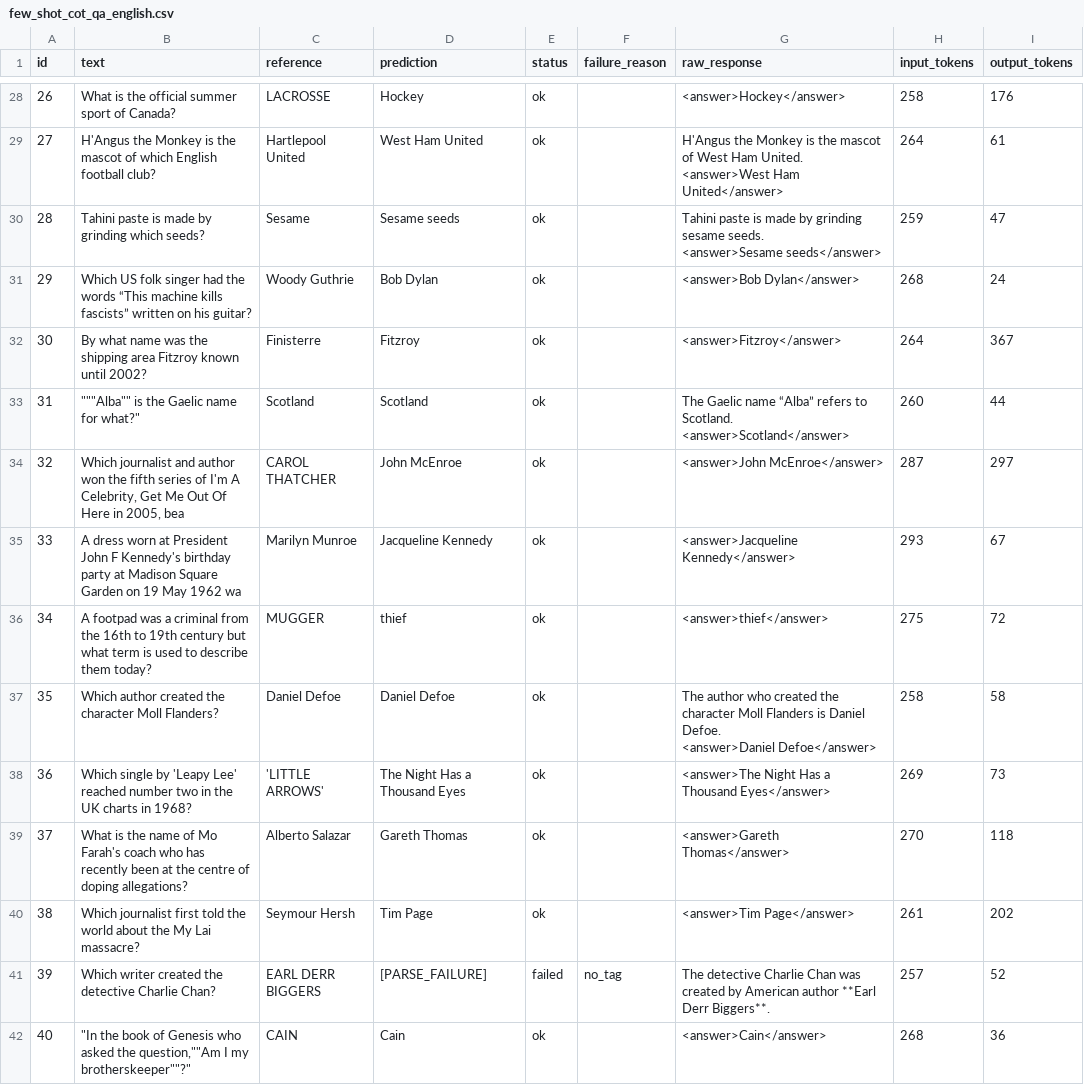
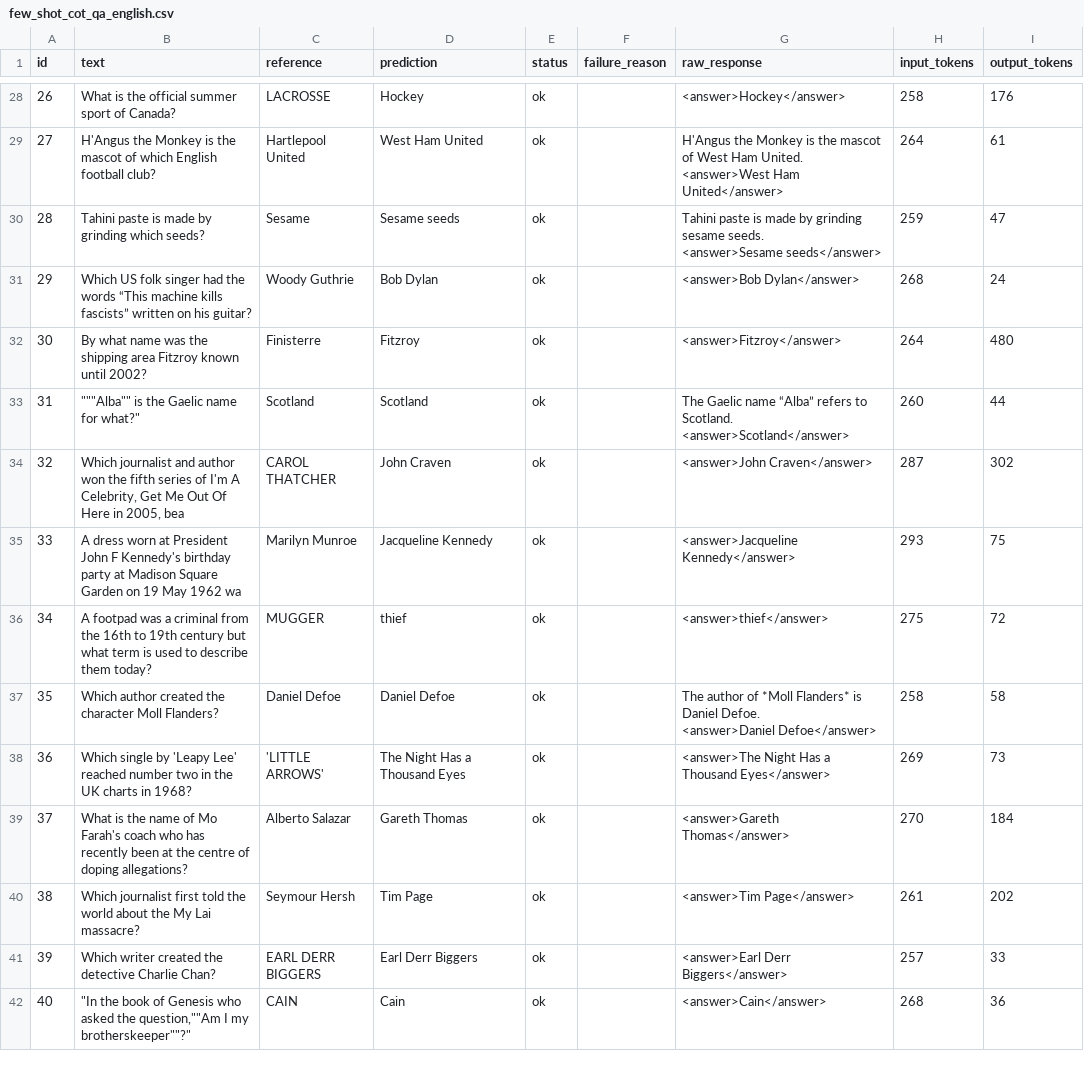
Before and after one commit to codingNhub/prompting-benchmark, a CSV file: outputs/predictions/few_shot_cot_qa_english.csv, drawn as a sheet; only a part is shown, gaps mark what is left out; the diff covers the shown part only.

```diff
--- a/outputs/predictions/few_shot_cot_qa_english.csv
+++ b/outputs/predictions/few_shot_cot_qa_english.csv
@@ -39,14 +39,14 @@ id,text,reference,prediction,status,failure_reason,raw_response,input_tokens,out
 29,Which US folk singer had the words “This machine kills fascists” written on his guitar?,Woody Guthrie,Bob Dylan,ok,,<answer>Bob Dylan</answer>,268,24
-30,By what name was the shipping area Fitzroy known until 2002?,Finisterre,Fitzroy,ok,,<answer>Fitzroy</answer>,264,367
+30,By what name was the shipping area Fitzroy known until 2002?,Finisterre,Fitzroy,ok,,<answer>Fitzroy</answer>,264,480
 31,"""""""Alba"""" is the Gaelic name for what?""",Scotland,Scotland,ok,,"The Gaelic name “Alba” refers to Scotland.
 <answer>Scotland</answer>",260,44
-32,"Which journalist and author won the fifth series of I'm A Celebrity, Get Me Out Of Here in 2005, bea",CAROL THATCHER,John McEnroe,ok,,<answer>John McEnroe</answer>,287,297
-33,A dress worn at President John F Kennedy's birthday party at Madison Square Garden on 19 May 1962 wa,Marilyn Munroe,Jacqueline Kennedy,ok,,<answer>Jacqueline Kennedy</answer>,293,67
+32,"Which journalist and author won the fifth series of I'm A Celebrity, Get Me Out Of Here in 2005, bea",CAROL THATCHER,John Craven,ok,,<answer>John Craven</answer>,287,302
+33,A dress worn at President John F Kennedy's birthday party at Madison Square Garden on 19 May 1962 wa,Marilyn Munroe,Jacqueline Kennedy,ok,,<answer>Jacqueline Kennedy</answer>,293,75
 34,A footpad was a criminal from the 16th to 19th century but what term is used to describe them today?,MUGGER,thief,ok,,<answer>thief</answer>,275,72
-35,Which author created the character Moll Flanders?,Daniel Defoe,Daniel Defoe,ok,,"The author who created the character Moll Flanders is Daniel Defoe.
-<answer>Daniel Defoe</answer>",258,58
+35,Which author created the character Moll Flanders?,Daniel Defoe,Daniel Defoe,ok,,"The author of *Moll Flanders* is Daniel Defoe.
+<answer>Daniel Defoe</answer>",258,58
 36,Which single by 'Leapy Lee' reached number two in the UK charts in 1968?,'LITTLE ARROWS',The Night Has a Thousand Eyes,ok,,<answer>The Night Has a Thousand Eyes</answer>,269,73
-37,What is the name of Mo Farah's coach who has recently been at the centre of doping allegations?,Alberto Salazar,Gareth Thomas,ok,,<answer>Gareth Thomas</answer>,270,118
+37,What is the name of Mo Farah's coach who has recently been at the centre of doping allegations?,Alberto Salazar,Gareth Thomas,ok,,<answer>Gareth Thomas</answer>,270,184
 38,Which journalist first told the world about the My Lai massacre?,Seymour Hersh,Tim Page,ok,,<answer>Tim Page</answer>,261,202
-39,Which writer created the detective Charlie Chan?,EARL DERR BIGGERS,[PARSE_FAILURE],failed,no_tag,The detective Charlie Chan was created by American author **Earl Derr Biggers**.,257,52
+39,Which writer created the detective Charlie Chan?,EARL DERR BIGGERS,Earl Derr Biggers,ok,,<answer>Earl Derr Biggers</answer>,257,33
 40,"""In the book of Genesis who asked the question,""""Am I my brotherskeeper""""?""",CAIN,Cain,ok,,<answer>Cain</answer>,268,36
```
Also changed, not shown: 30 edited cells elsewhere in this file, outputs/predictions/cot_summarisation_english.csv, outputs/predictions/few_shot_cot_ner_english.csv, 17 other files.
